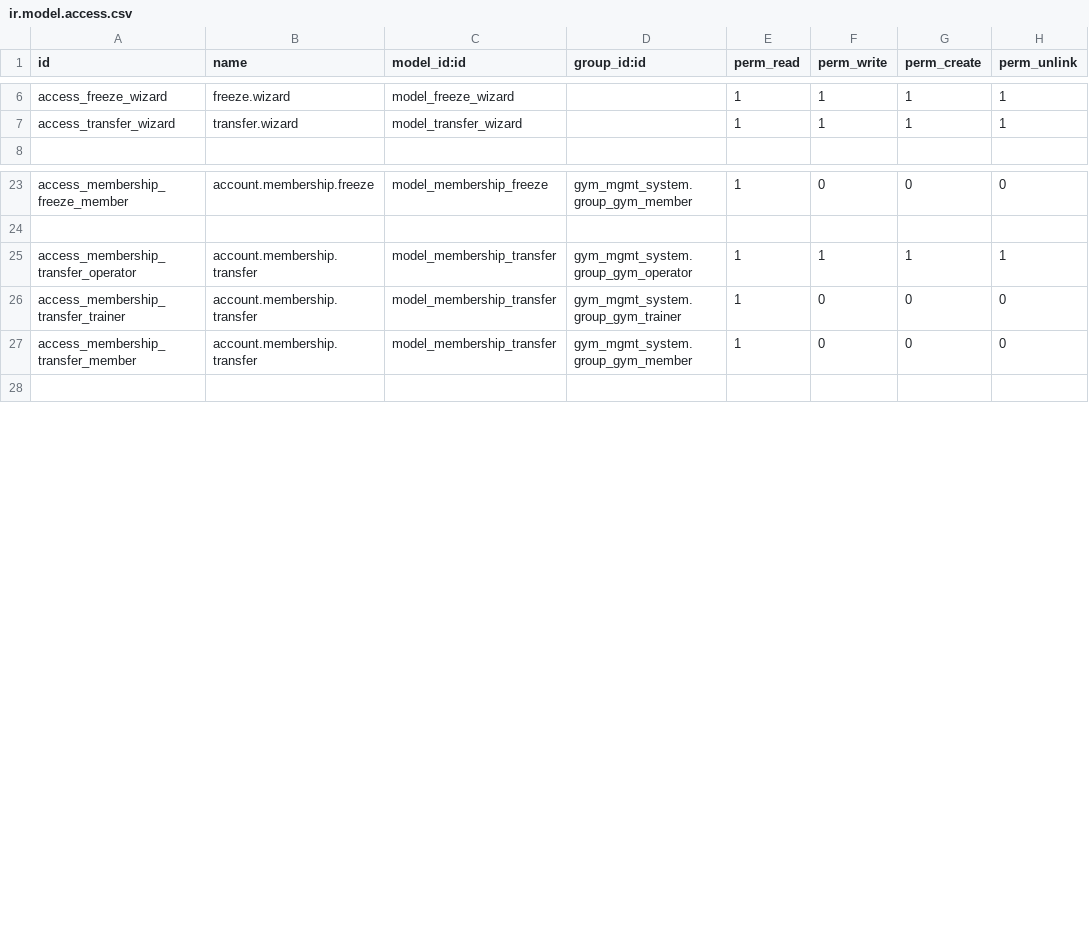
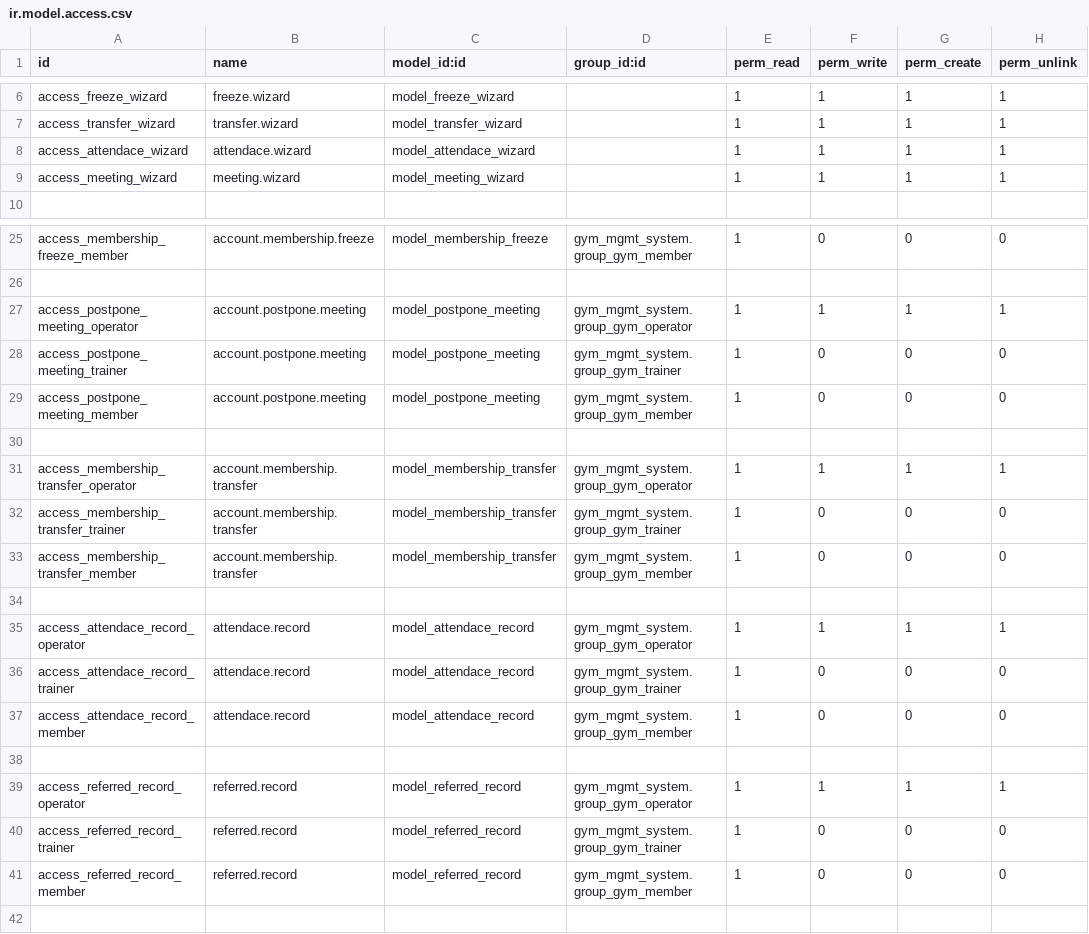
Before and after one commit to VidalASM/odoo16, a CSV file: addons/gym_mgmt_system/security/ir.model.access.csv, drawn as a sheet; only a part is shown, gaps mark what is left out; the diff names each change by its address in the sheet, - before the commit and + after, or states it on an @@ line.

```diff
--- a/addons/gym_mgmt_system/security/ir.model.access.csv
+++ b/addons/gym_mgmt_system/security/ir.model.access.csv
+row 8: access_attendace_wizard | attendace.wizard | model_attendace_wizard |  | 1 | 1 | 1 | 1
+row 9: access_meeting_wizard | meeting.wizard | model_meeting_wizard |  | 1 | 1 | 1 | 1
+row 27: access_postpone_meeting_operator | account.postpone.meeting | model_postpone_meeting | gym_mgmt_system.group_gym_operator | 1 | 1 | 1 | 1
+row 28: access_postpone_meeting_trainer | account.postpone.meeting | model_postpone_meeting | gym_mgmt_system.group_gym_trainer | 1 | 0 | 0 | 0
+row 29: access_postpone_meeting_member | account.postpone.meeting | model_postpone_meeting | gym_mgmt_system.group_gym_member | 1 | 0 | 0 | 0
+row 30: (empty)
+row 34: (empty)
+row 35: access_attendace_record_operator | attendace.record | model_attendace_record | gym_mgmt_system.group_gym_operator | 1 | 1 | 1 | 1
+row 36: access_attendace_record_trainer | attendace.record | model_attendace_record | gym_mgmt_system.group_gym_trainer | 1 | 0 | 0 | 0
+row 37: access_attendace_record_member | attendace.record | model_attendace_record | gym_mgmt_system.group_gym_member | 1 | 0 | 0 | 0
+row 38: (empty)
+row 39: access_referred_record_operator | referred.record | model_referred_record | gym_mgmt_system.group_gym_operator | 1 | 1 | 1 | 1
+row 40: access_referred_record_trainer | referred.record | model_referred_record | gym_mgmt_system.group_gym_trainer | 1 | 0 | 0 | 0
+row 41: access_referred_record_member | referred.record | model_referred_record | gym_mgmt_system.group_gym_member | 1 | 0 | 0 | 0
```
Also changed, not shown: 13 other files.
